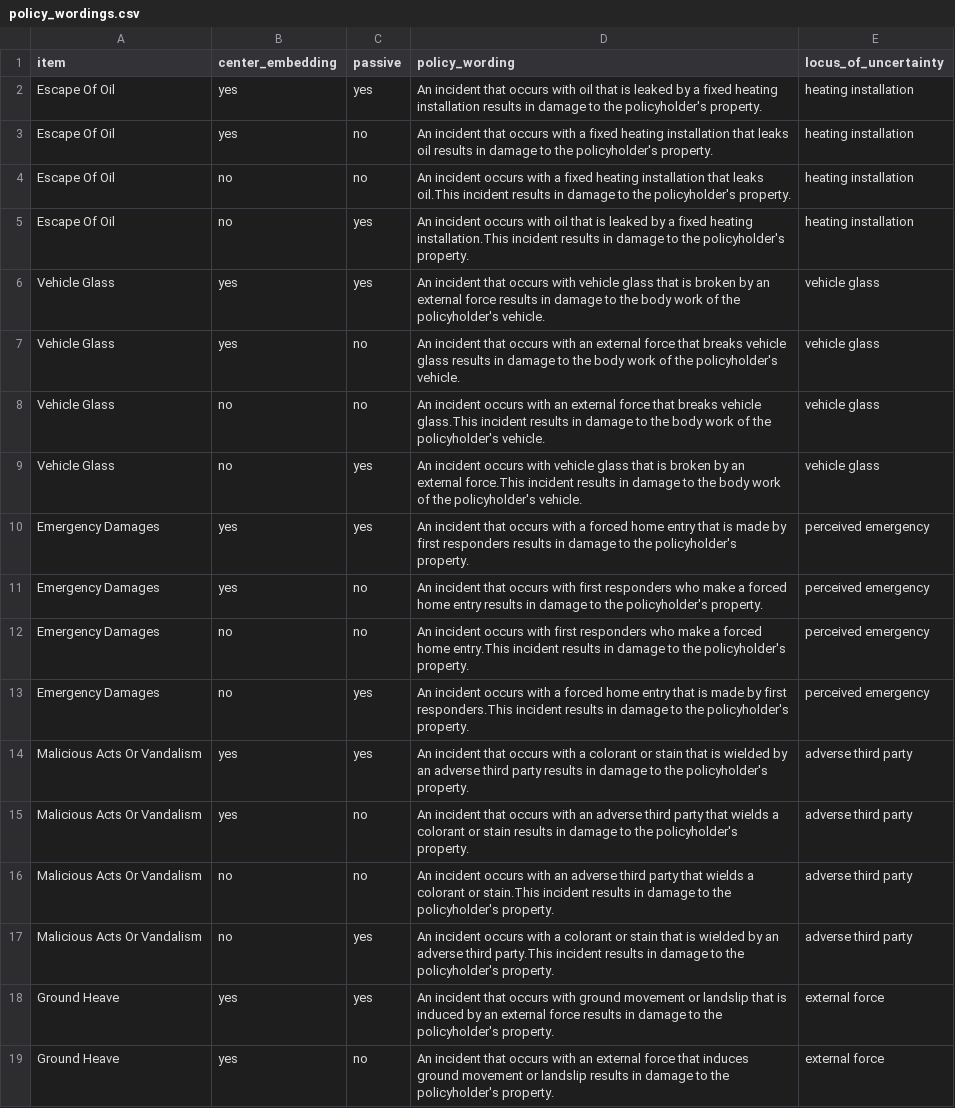
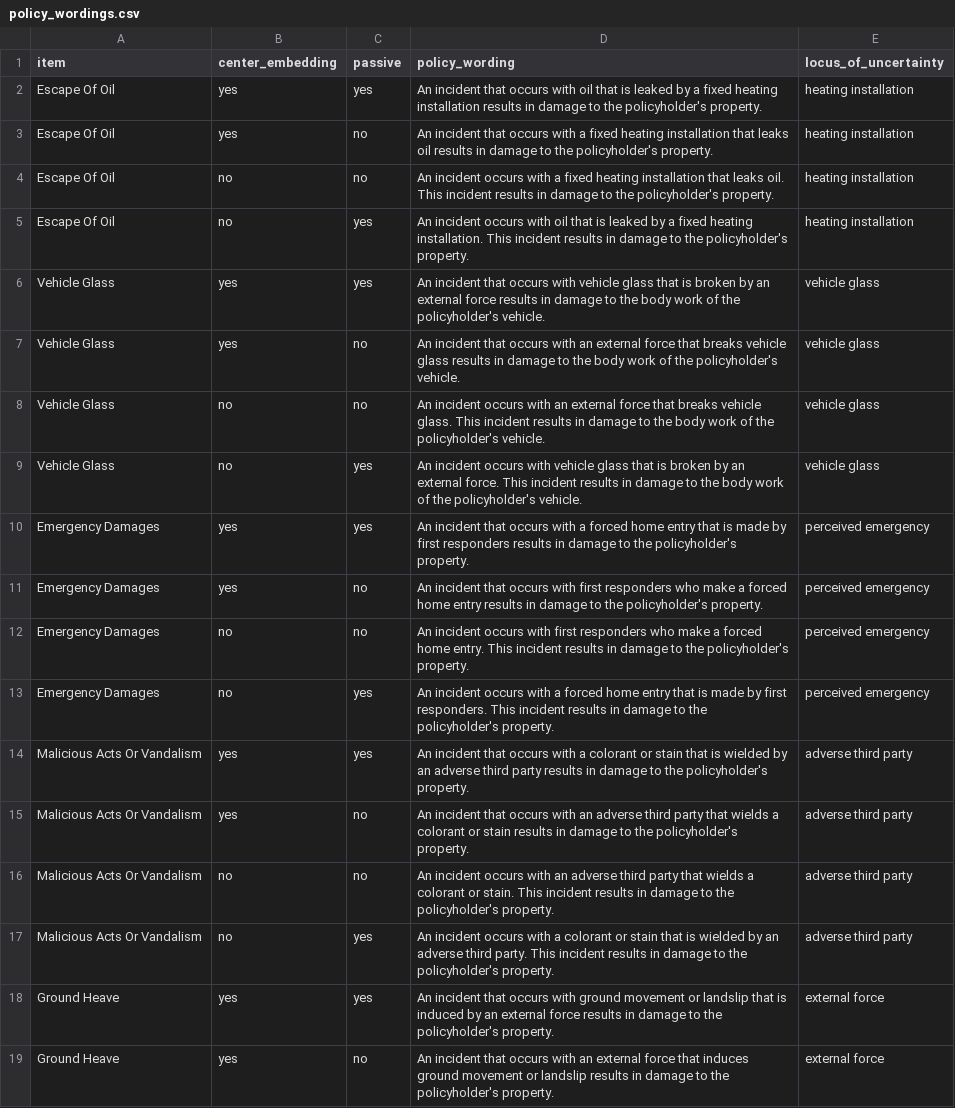
Before and after one commit to madiganbrodsky/vague_contracts_experts, a CSV file: experiments/2_falseconsensus_syntax/experiment/policy_wordings.csv, drawn as a sheet; only a part is shown; the diff covers the shown part only.

Commit message:
keep policy wording on track with google sheet, update vignette headers

```diff
--- a/experiments/2_falseconsensus_syntax/experiment/policy_wordings.csv
+++ b/experiments/2_falseconsensus_syntax/experiment/policy_wordings.csv
@@ -3,16 +3,16 @@ Escape Of Oil,yes,yes,An incident that occurs with oil that is leaked by a fixe
 Escape Of Oil,yes,no,An incident that occurs with a fixed heating installation that leaks oil results in damage to the policyholder's property.,heating installation
-Escape Of Oil,no,no,An incident occurs with a fixed heating installation that leaks oil.This incident results in damage to the policyholder's property.,heating installation
-Escape Of Oil,no,yes,An incident occurs with oil that is leaked by a fixed heating installation.This incident results in damage to the policyholder's property.,heating installation
+Escape Of Oil,no,no,An incident occurs with a fixed heating installation that leaks oil. This incident results in damage to the policyholder's property.,heating installation
+Escape Of Oil,no,yes,An incident occurs with oil that is leaked by a fixed heating installation. This incident results in damage to the policyholder's property.,heating installation
 Vehicle Glass,yes,yes,An incident that occurs with vehicle glass that is broken by an external force results in damage to the body work of the policyholder's vehicle.,vehicle glass
 Vehicle Glass,yes,no,An incident that occurs with an external force that breaks vehicle glass results in damage to the body work of the policyholder's vehicle.,vehicle glass
-Vehicle Glass,no,no,An incident occurs with an external force that breaks vehicle glass.This incident results in damage to the body work of the policyholder's vehicle.,vehicle glass
-Vehicle Glass,no,yes,An incident occurs with vehicle glass that is broken by an external force.This incident results in damage to the body work of the policyholder's vehicle.,vehicle glass
+Vehicle Glass,no,no,An incident occurs with an external force that breaks vehicle glass. This incident results in damage to the body work of the policyholder's vehicle.,vehicle glass
+Vehicle Glass,no,yes,An incident occurs with vehicle glass that is broken by an external force. This incident results in damage to the body work of the policyholder's vehicle.,vehicle glass
 Emergency Damages,yes,yes,An incident that occurs with a forced home entry that is made by first responders results in damage to the policyholder's property.,perceived emergency
 Emergency Damages,yes,no,An incident that occurs with first responders who make a forced home entry results in damage to the policyholder's property.,perceived emergency
-Emergency Damages,no,no,An incident occurs with first responders who make a forced home entry.This incident results in damage to the policyholder's property.,perceived emergency
-Emergency Damages,no,yes,An incident occurs with a forced home entry that is made by first responders.This incident results in damage to the policyholder's property.,perceived emergency
+Emergency Damages,no,no,An incident occurs with first responders who make a forced home entry. This incident results in damage to the policyholder's property.,perceived emergency
+Emergency Damages,no,yes,An incident occurs with a forced home entry that is made by first responders. This incident results in damage to the policyholder's property.,perceived emergency
 Malicious Acts Or Vandalism,yes,yes,An incident that occurs with a colorant or stain that is wielded by an adverse third party results in damage to the policyholder's property.,adverse third party
 Malicious Acts Or Vandalism,yes,no,An incident that occurs with an adverse third party that wields a colorant or stain results in damage to the policyholder's property.,adverse third party
-Malicious Acts Or Vandalism,no,no,An incident occurs with an adverse third party that wields a colorant or stain.This incident results in damage to the policyholder's property.,adverse third party
-Malicious Acts Or Vandalism,no,yes,An incident occurs with a colorant or stain that is wielded by an adverse third party.This incident results in damage to the policyholder's property.,adverse third party
+Malicious Acts Or Vandalism,no,no,An incident occurs with an adverse third party that wields a colorant or stain. This incident results in damage to the policyholder's property.,adverse third party
+Malicious Acts Or Vandalism,no,yes,An incident occurs with a colorant or stain that is wielded by an adverse third party. This incident results in damage to the policyholder's property.,adverse third party
 Ground Heave,yes,yes,An incident that occurs with ground movement or landslip that is induced by an external force results in damage to the policyholder's property.,external force
```
Also changed, not shown: 12 edited cells elsewhere in this file, experiments/2_falseconsensus_syntax/experiment/vignette_headers.csv, 1 other file.
